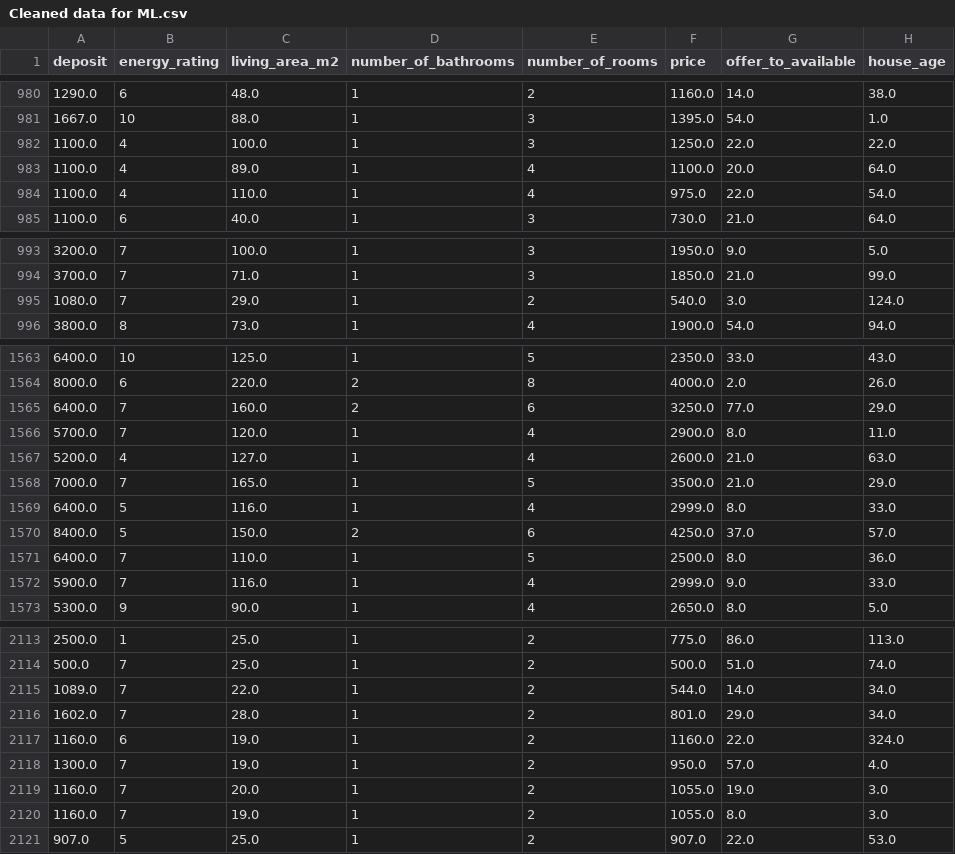
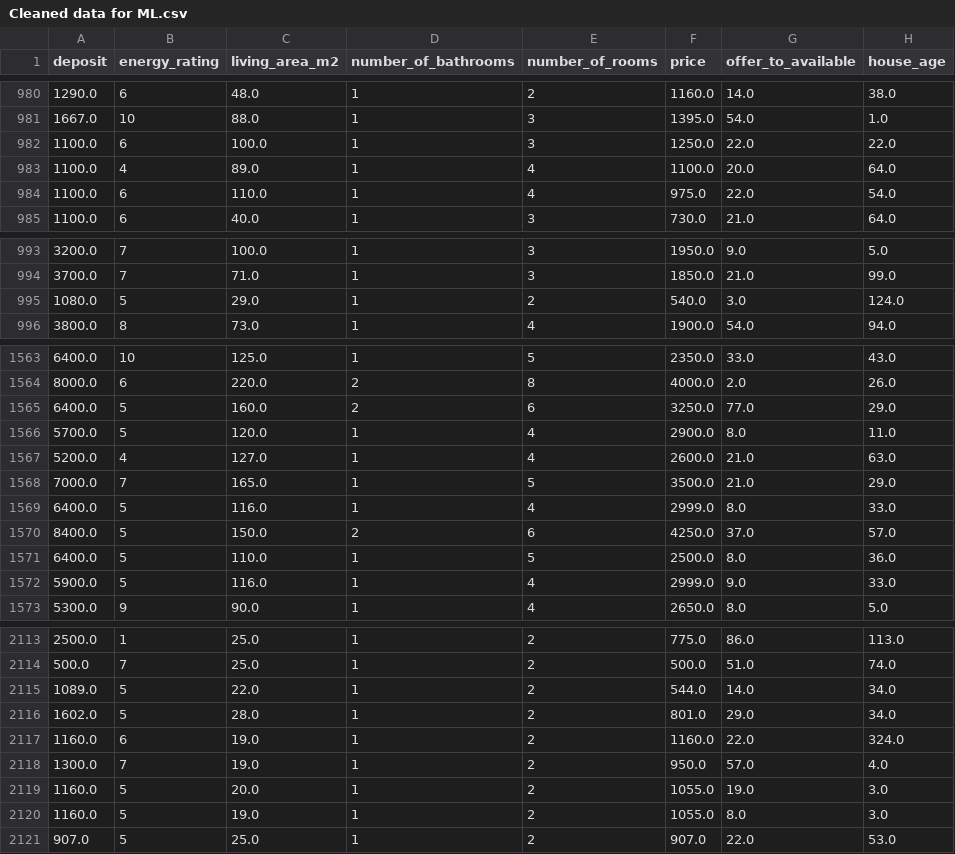
Before and after one commit to Yingtzudai/House-Searching-Helper, a CSV file: ipynb_files/Cleaned data for ML.csv, drawn as a sheet; only a part is shown, gaps mark what is left out; the diff covers the shown part only; the diff names each change by its address in the sheet, - before the commit and + after, or states it on an @@ line.

Commit message:
Corrected typo

```diff
--- a/ipynb_files/Cleaned data for ML.csv
+++ b/ipynb_files/Cleaned data for ML.csv
-B982 (energy_rating): 4
+B982 (energy_rating): 6
-B984 (energy_rating): 4
+B984 (energy_rating): 6
-B995 (energy_rating): 7
+B995 (energy_rating): 5
-B1565:B1566 (energy_rating): 7
+B1565:B1566 (energy_rating): 5
-B1571:B1572 (energy_rating): 7
+B1571:B1572 (energy_rating): 5
-B2115:B2116 (energy_rating): 7
+B2115:B2116 (energy_rating): 5
-B2119:B2120 (energy_rating): 7
+B2119:B2120 (energy_rating): 5
```
Also changed, not shown: 16 edited cells elsewhere in this file, 3 other files.
